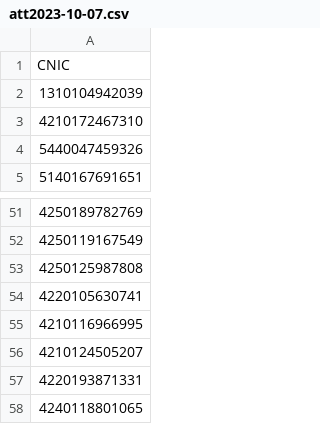
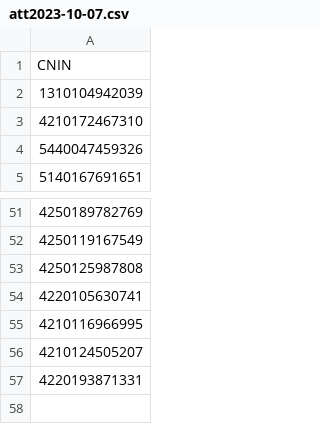
Before and after one commit to tjbwp-ml-personal-archives/PGD-DL-B3n4, a CSV file: 01/att2023-10-07.csv, drawn as a sheet; only a part is shown, gaps mark what is left out.

```diff
--- a/01/att2023-10-07.csv
+++ b/01/att2023-10-07.csv
@@ -1,2 +1,2 @@
-CNIC
+CNIN
 1310104942039
@@ -57,2 +57 @@ CNIC
 4220193871331
-4240118801065
```
Also changed, not shown: 2 other files.
